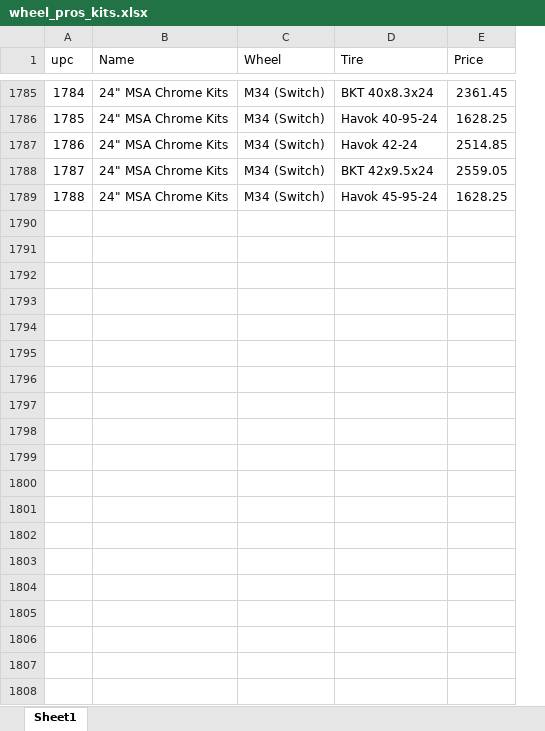
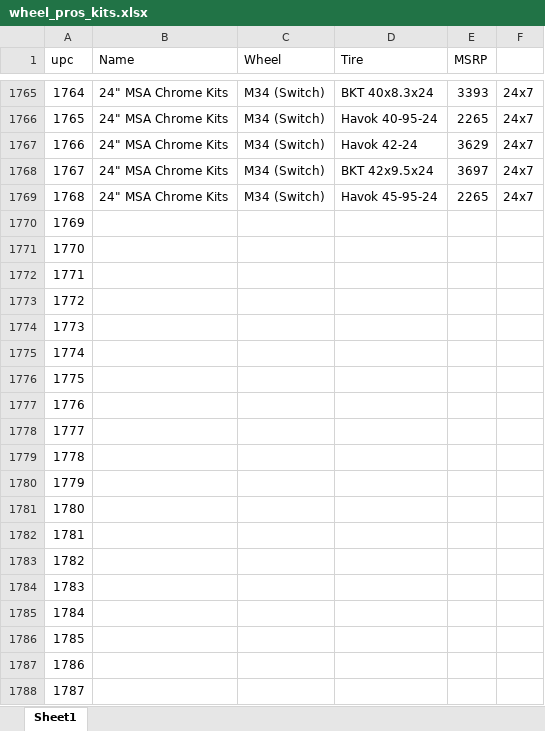
Before and after one commit to zacharyjones123/racks_deep, an Excel workbook: sheets/WheelPros/wheel_pros_kits.xlsx, sheet Sheet1, drawn as a sheet; only a part is shown, gaps mark what is left out; values as stored, in another font and other column widths than the file's, no borders; removed rows and columns are numbered as before the commit, all else as after; the diff covers the shown part only; the diff names each change by its address in the sheet, - before the commit and + after, or states it on an @@ line.

Commit message:
Built the kit spreadsheet, just have to make the code for it now!

```diff
--- a/sheets/WheelPros/wheel_pros_kits.xlsx (sheet Sheet1)
+++ b/sheets/WheelPros/wheel_pros_kits.xlsx (sheet Sheet1)
-column E (Price), rows 1785-1789: 2361.45 | 1628.25 | 2514.85 | 2559.05 | 1628.25
+column E (MSRP), rows 1765-1769: 3393 | 2265 | 3629 | 3697 | 2265
+column F, rows 1765-1769: all 24x7
@@ column A (upc) renumbered between rows 38 and 1769 @@
+row 1770: 1769
+row 1771: 1770
+row 1772: 1771
+row 1773: 1772
+row 1774: 1773
+row 1775: 1774
+row 1776: 1775
+row 1777: 1776
+row 1778: 1777
+row 1779: 1778
+row 1780: 1779
+row 1781: 1780
+row 1782: 1781
+row 1783: 1782
+row 1784: 1783
+row 1785: 1784
+row 1786: 1785
+row 1787: 1786
+row 1788: 1787
```
Also changed, not shown: 50 added rows, 20 removed rows and 14 edited cells elsewhere in this sheet, 1 other file.
